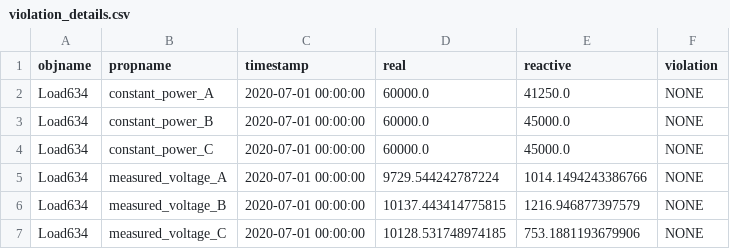
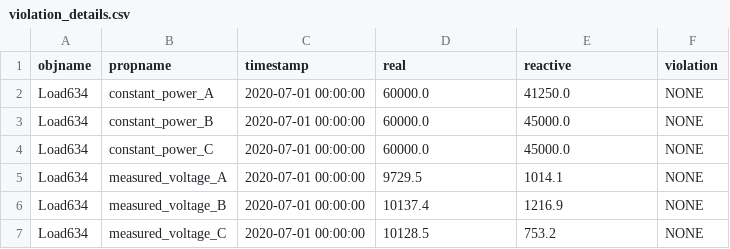
Before and after one commit to arras-energy/gridlabd-template, a CSV file: US/CA/SLAC/ica_analysis/autotest/models/gridlabd-4/IEEE/13/violation_details.csv, drawn as a sheet.

```diff
--- a/US/CA/SLAC/ica_analysis/autotest/models/gridlabd-4/IEEE/13/violation_details.csv
+++ b/US/CA/SLAC/ica_analysis/autotest/models/gridlabd-4/IEEE/13/violation_details.csv
@@ -4,4 +4,4 @@ Load634,constant_power_B,2020-07-01 00:00:00,60000.0,45000.0,NONE
 Load634,constant_power_C,2020-07-01 00:00:00,60000.0,45000.0,NONE
-Load634,measured_voltage_A,2020-07-01 00:00:00,9729.544242787224,1014.1494243386766,NONE
-Load634,measured_voltage_B,2020-07-01 00:00:00,10137.443414775815,1216.946877397579,NONE
-Load634,measured_voltage_C,2020-07-01 00:00:00,10128.531748974185,753.1881193679906,NONE
+Load634,measured_voltage_A,2020-07-01 00:00:00,9729.5,1014.1,NONE
+Load634,measured_voltage_B,2020-07-01 00:00:00,10137.4,1216.9,NONE
+Load634,measured_voltage_C,2020-07-01 00:00:00,10128.5,753.2,NONE
```
Also changed, not shown: US/CA/SLAC/ica_analysis/autotest/models/gridlabd-4/IEEE/123/solar_capacity.csv, US/CA/SLAC/ica_analysis/autotest/models/gridlabd-4/IEEE/342/solar_capacity.csv, 6 other files.
